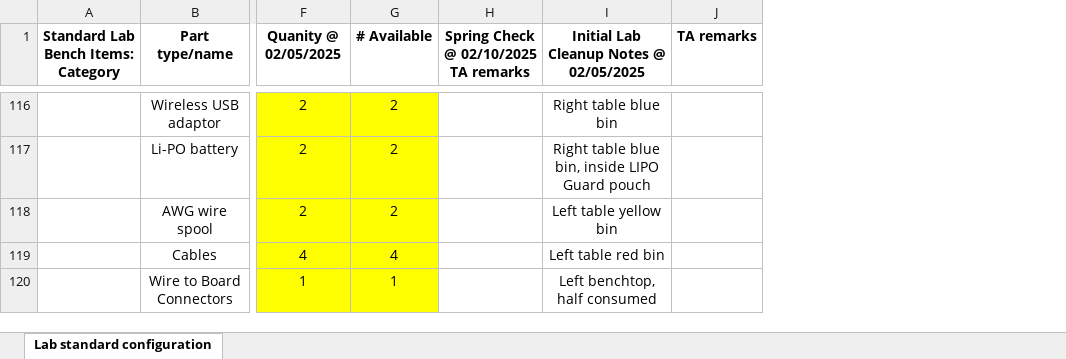
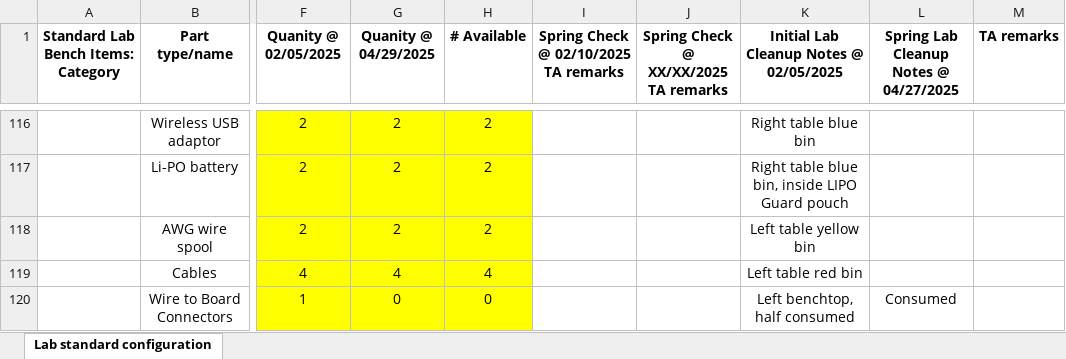
Before and after one commit to williamfbx/CMU-16681, an Excel workbook: T20 Lab Cleanup/_MRSD Team I Lab Cleanup Worksheet.xlsx, sheet Lab standard configuration, drawn as a sheet; only a part is shown, gaps mark what is left out; values as stored, in another font and other column widths than the file's, no borders; addresses are those after the commit; the diff covers the shown part only; the diff names each change by its address in the sheet, - before the commit and + after, or states it on an @@ line.

```diff
--- a/T20 Lab Cleanup/_MRSD Team I Lab Cleanup Worksheet.xlsx (sheet Lab standard configuration)
+++ b/T20 Lab Cleanup/_MRSD Team I Lab Cleanup Worksheet.xlsx (sheet Lab standard configuration)
+column G (Quanity @ 04/29/2025), rows 116-120: 2 | 2 | 2 | 4 | 0
+column J, row 1: Spring Check @ XX/XX/2025 TA remarks
+column L, row 1: Spring Lab Cleanup Notes @ 04/27/2025; row 120: Consumed
-H120 (# Available): 1
+H120 (# Available): 0
```
Also changed, not shown: 6 edited cells and cell formats elsewhere in this sheet, 4 other files.
